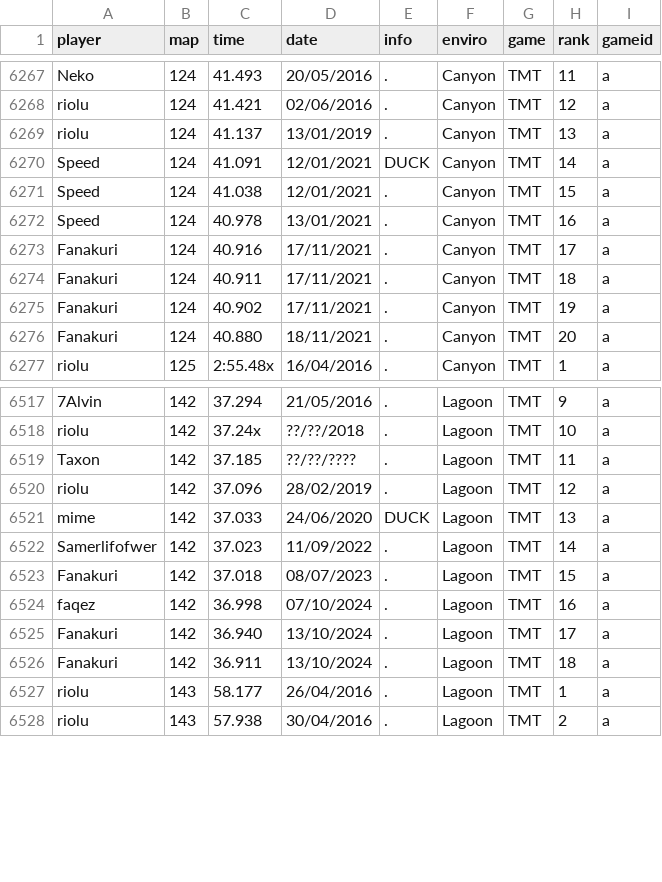
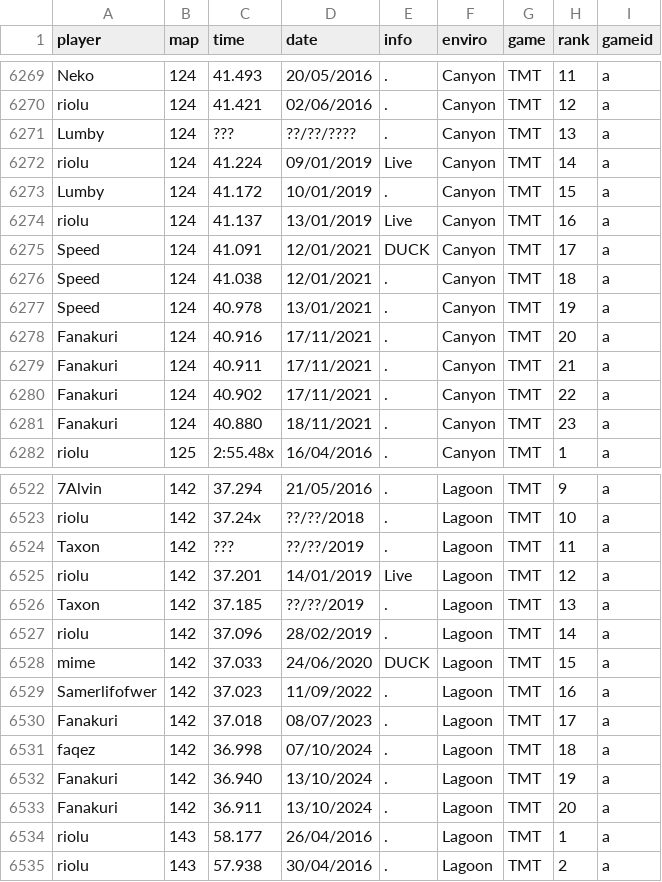
Before and after one commit to Loupphok/TWRC, a CSV file: data/WRDb.csv, drawn as a sheet; only a part is shown, gaps mark what is left out; addresses are those after the commit; the diff covers the shown part only; the diff names each change by its address in the sheet, - before the commit and + after, or states it on an @@ line.

Commit message:
Update WRDb.csv

```diff
--- a/data/WRDb.csv
+++ b/data/WRDb.csv
+row 6271: Lumby | 124 | ??? | ??/??/???? | . | Canyon | TMT | 13 | a
+row 6272: riolu | 124 | 41.224 | 09/01/2019 | Live | Canyon | TMT | 14 | a
+row 6273: Lumby | 124 | 41.172 | 10/01/2019 | . | Canyon | TMT | 15 | a
-E6274 (info): .
+E6274 (info): Live
-H6274 (rank): 13
+H6274 (rank): 16
-H6275 (rank): 14
+H6275 (rank): 17
-H6276 (rank): 15
+H6276 (rank): 18
-H6277 (rank): 16
+H6277 (rank): 19
-H6278 (rank): 17
+H6278 (rank): 20
-H6279 (rank): 18
+H6279 (rank): 21
-H6280 (rank): 19
+H6280 (rank): 22
-H6281 (rank): 20
+H6281 (rank): 23
+row 6524: Taxon | 142 | ??? | ??/??/2019 | . | Lagoon | TMT | 11 | a
+row 6525: riolu | 142 | 37.201 | 14/01/2019 | Live | Lagoon | TMT | 12 | a
-D6526 (date): ??/??/????
+D6526 (date): ??/??/2019
-H6526 (rank): 11
+H6526 (rank): 13
-H6527 (rank): 12
+H6527 (rank): 14
-H6528 (rank): 13
+H6528 (rank): 15
-H6529 (rank): 14
+H6529 (rank): 16
-H6530 (rank): 15
+H6530 (rank): 17
-H6531 (rank): 16
+H6531 (rank): 18
-H6532 (rank): 17
+H6532 (rank): 19
-H6533 (rank): 18
+H6533 (rank): 20
```
Also changed, not shown: 4 added rows, 1 removed row and 15 edited cells elsewhere in this file.
